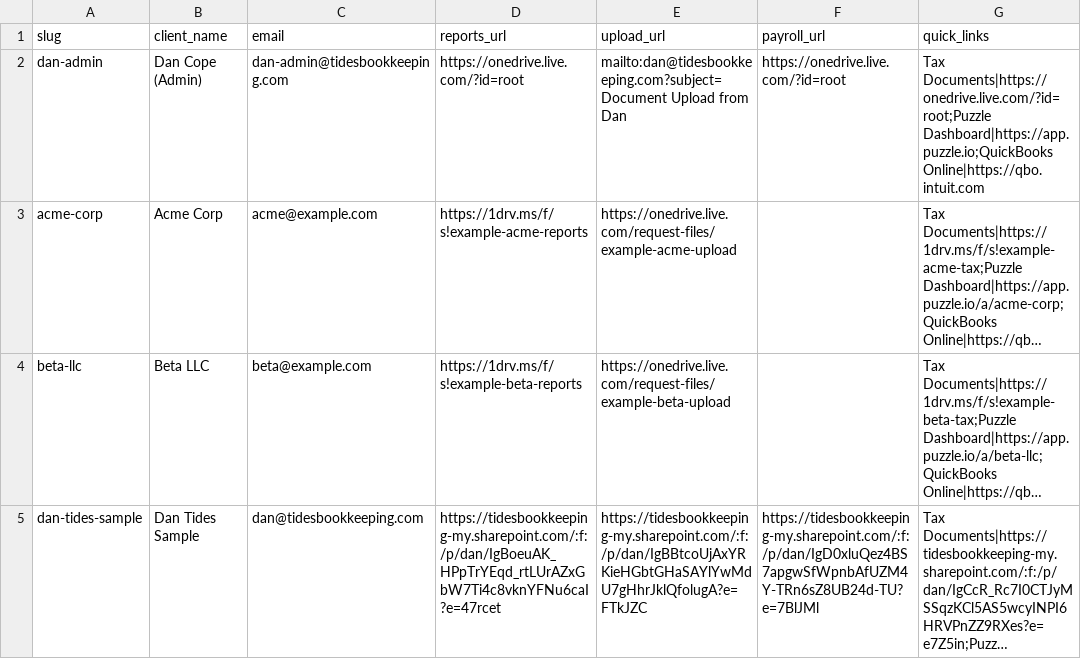
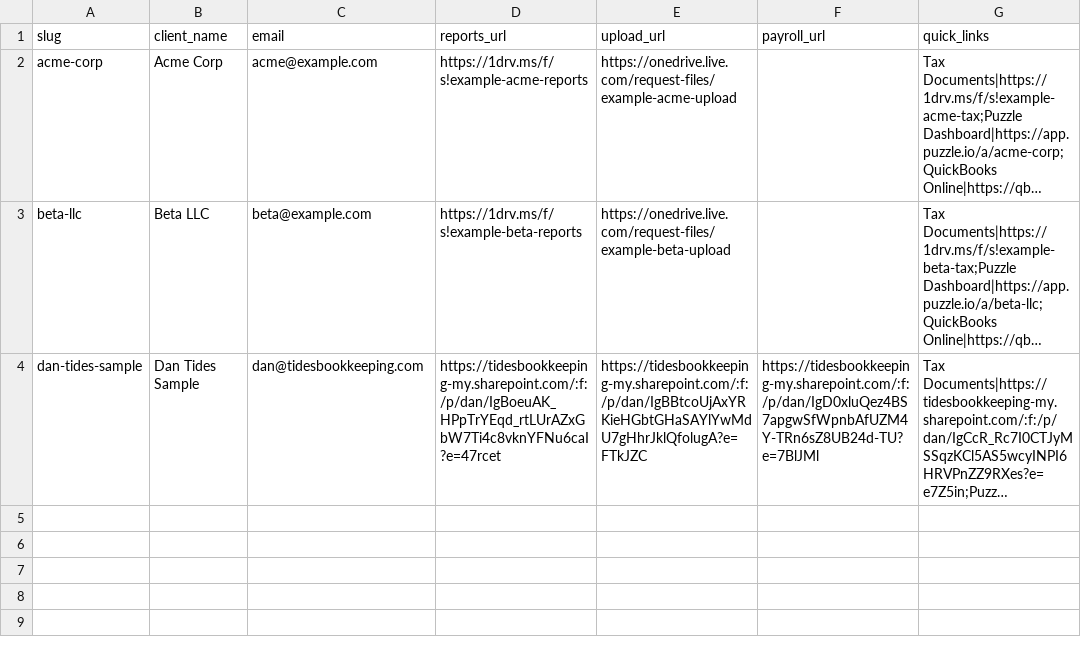
Before and after one commit to thedanielcope-byte/tides-portal, a CSV file: _scripts/clients.csv, drawn as a sheet; long unchanged cells end in …; the diff names each change by its address in the sheet, - before the commit and + after, or states it on an @@ line.

Commit message:
Remove dan-admin placeholder; dan-tides-sample is the new test hub

```diff
--- a/_scripts/clients.csv
+++ b/_scripts/clients.csv
-row 2: dan-admin | Dan Cope (Admin) | dan-admin@tidesbookkeeping.com | https://onedrive.live.com/?id=root | mailto:dan@tidesbookkeeping.com?subject=Document Upload from Dan | https://onedrive.live.com/?id=root | Tax Documents|https://onedrive.live.com/?id=root;Puzzle Dashboard|https://app.puzzle.io;QuickBooks Online|https://qbo.intuit.com
```
Also changed, not shown: 2 other files.
